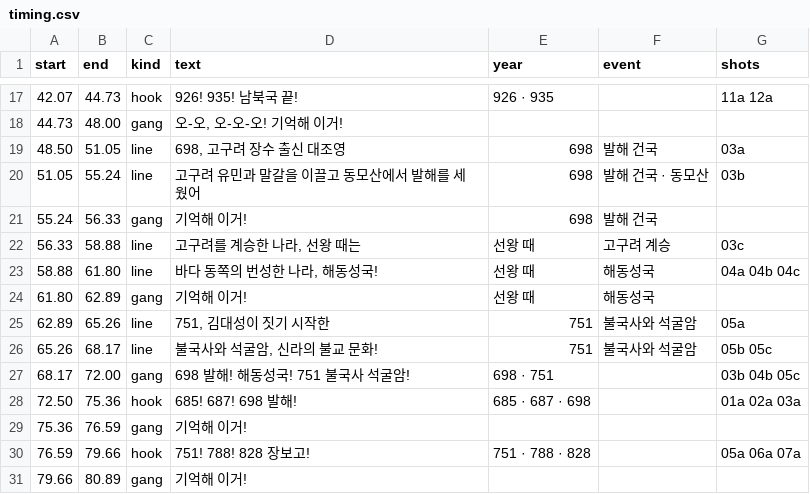
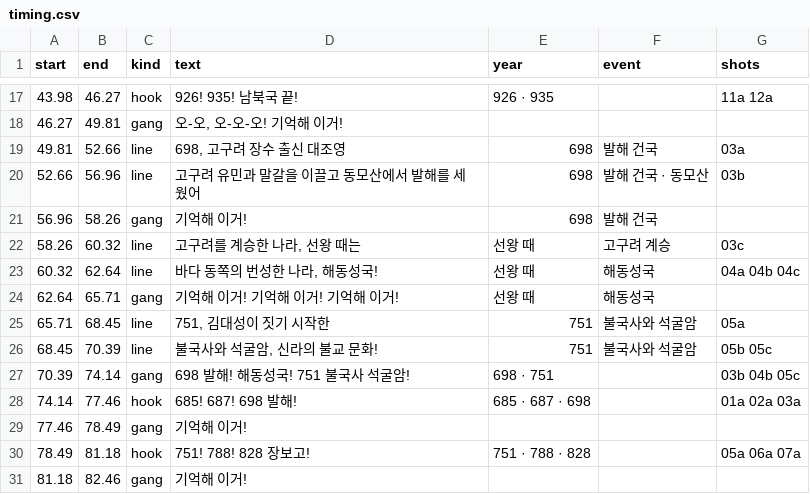
Before and after one commit to fire1200/jcos, a CSV file: video/nambukguk_song/timing.csv, drawn as a sheet; only a part is shown, gaps mark what is left out; the diff covers the shown part only.

```diff
--- a/video/nambukguk_song/timing.csv
+++ b/video/nambukguk_song/timing.csv
@@ -17,15 +17,15 @@ start,end,kind,text,year,event,shots
-42.07,44.73,hook,926! 935! 남북국 끝!,926 · 935,,11a 12a
-44.73,48.00,gang,"오-오, 오-오-오! 기억해 이거!",,,
-48.50,51.05,line,"698, 고구려 장수 출신 대조영",698,발해 건국,03a
-51.05,55.24,line,고구려 유민과 말갈을 이끌고 동모산에서 발해를 세웠어,698,발해 건국 · 동모산,03b
-55.24,56.33,gang,기억해 이거!,698,발해 건국,
-56.33,58.88,line,"고구려를 계승한 나라, 선왕 때는",선왕 때,고구려 계승,03c
-58.88,61.80,line,"바다 동쪽의 번성한 나라, 해동성국!",선왕 때,해동성국,04a 04b 04c
-61.80,62.89,gang,기억해 이거!,선왕 때,해동성국,
-62.89,65.26,line,"751, 김대성이 짓기 시작한",751,불국사와 석굴암,05a
-65.26,68.17,line,"불국사와 석굴암, 신라의 불교 문화!",751,불국사와 석굴암,05b 05c
-68.17,72.00,gang,698 발해! 해동성국! 751 불국사 석굴암!,698 · 751,,03b 04b 05c
-72.50,75.36,hook,685! 687! 698 발해!,685 · 687 · 698,,01a 02a 03a
-75.36,76.59,gang,기억해 이거!,,,
-76.59,79.66,hook,751! 788! 828 장보고!,751 · 788 · 828,,05a 06a 07a
-79.66,80.89,gang,기억해 이거!,,,
+43.98,46.27,hook,926! 935! 남북국 끝!,926 · 935,,11a 12a
+46.27,49.81,gang,"오-오, 오-오-오! 기억해 이거!",,,
+49.81,52.66,line,"698, 고구려 장수 출신 대조영",698,발해 건국,03a
+52.66,56.96,line,고구려 유민과 말갈을 이끌고 동모산에서 발해를 세웠어,698,발해 건국 · 동모산,03b
+56.96,58.26,gang,기억해 이거!,698,발해 건국,
+58.26,60.32,line,"고구려를 계승한 나라, 선왕 때는",선왕 때,고구려 계승,03c
+60.32,62.64,line,"바다 동쪽의 번성한 나라, 해동성국!",선왕 때,해동성국,04a 04b 04c
+62.64,65.71,gang,기억해 이거! 기억해 이거! 기억해 이거!,선왕 때,해동성국,
+65.71,68.45,line,"751, 김대성이 짓기 시작한",751,불국사와 석굴암,05a
+68.45,70.39,line,"불국사와 석굴암, 신라의 불교 문화!",751,불국사와 석굴암,05b 05c
+70.39,74.14,gang,698 발해! 해동성국! 751 불국사 석굴암!,698 · 751,,03b 04b 05c
+74.14,77.46,hook,685! 687! 698 발해!,685 · 687 · 698,,01a 02a 03a
+77.46,78.49,gang,기억해 이거!,,,
+78.49,81.18,hook,751! 788! 828 장보고!,751 · 788 · 828,,05a 06a 07a
+81.18,82.46,gang,기억해 이거!,,,
```
Also changed, not shown: 4 added rows, 3 removed rows and 106 edited cells elsewhere in this file, video/nambukguk_song/shots.csv, 3 other files.
